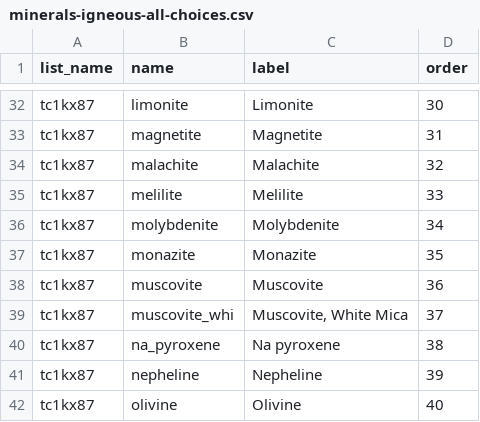
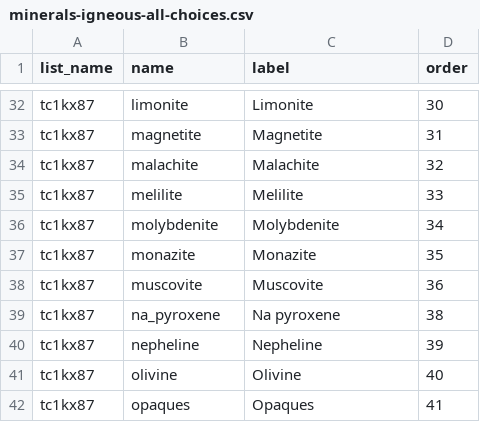
Before and after one commit to StraboSpot/strabo-mobile, a CSV file: www/app/data-models/minerals-igneous-all-choices.csv, drawn as a sheet; only a part is shown, gaps mark what is left out; the shorter side is filled out with more unchanged rows; the diff names each change by its address in the sheet, - before the commit and + after, or states it on an @@ line.

Commit message:
Minerals: Updated list in Kobo and Min Factory

```diff
--- a/www/app/data-models/minerals-igneous-all-choices.csv
+++ b/www/app/data-models/minerals-igneous-all-choices.csv
-row 39: tc1kx87 | muscovite_whi | Muscovite, White Mica | 37
```
Also changed, not shown: www/app/data-models/minerals-metamorphic-all-choices.csv, www/app/data-models/minerals-metamorphic-all-survey.csv, 2 other files.
